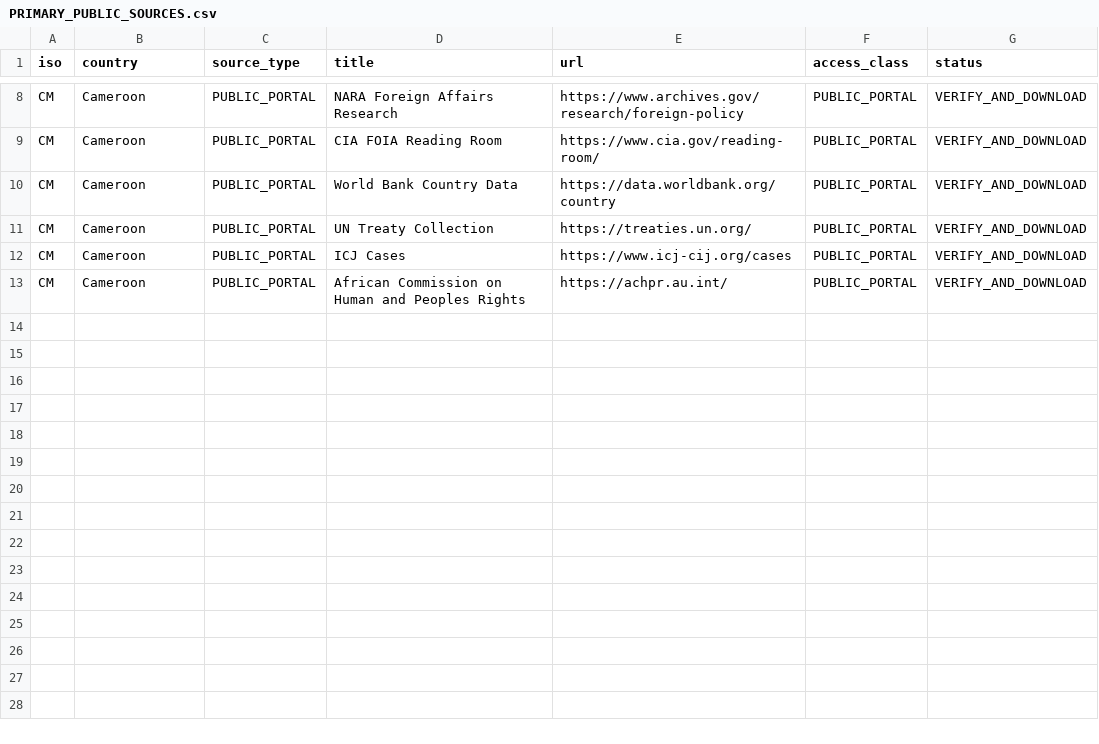
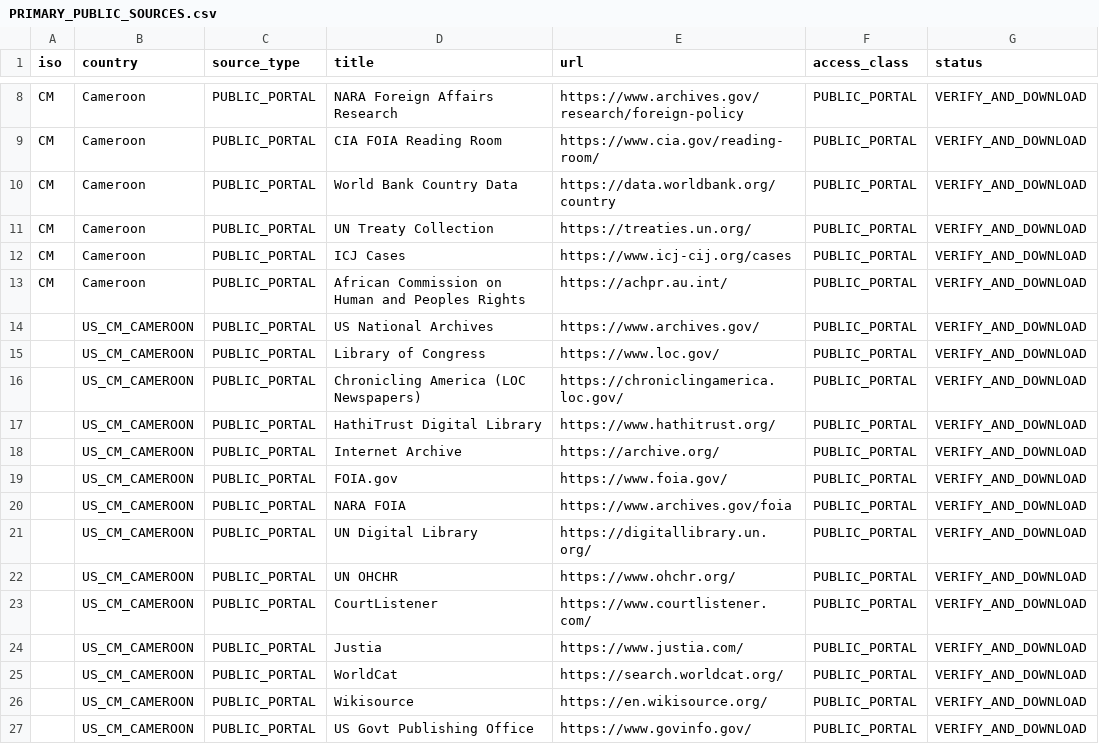
Before and after one commit to GlobalRestitutionAlliance/africa-us-cm-cameroon-master-litigation, a CSV file: 03_Evidentiary_Exhibits/PRIMARY_PUBLIC_SOURCES.csv, drawn as a sheet; only a part is shown, gaps mark what is left out.

Commit message:
Expand primary public source registries (Batch 2)

```diff
--- a/03_Evidentiary_Exhibits/PRIMARY_PUBLIC_SOURCES.csv
+++ b/03_Evidentiary_Exhibits/PRIMARY_PUBLIC_SOURCES.csv
@@ -13 +13,15 @@ CM,Cameroon,PUBLIC_PORTAL,ICJ Cases,https://www.icj-cij.org/cases,PUBLIC_PORTAL,
 CM,Cameroon,PUBLIC_PORTAL,African Commission on Human and Peoples Rights,https://achpr.au.int/,PUBLIC_PORTAL,VERIFY_AND_DOWNLOAD
+,US_CM_CAMEROON,PUBLIC_PORTAL,US National Archives,https://www.archives.gov/,PUBLIC_PORTAL,VERIFY_AND_DOWNLOAD
+,US_CM_CAMEROON,PUBLIC_PORTAL,Library of Congress,https://www.loc.gov/,PUBLIC_PORTAL,VERIFY_AND_DOWNLOAD
+,US_CM_CAMEROON,PUBLIC_PORTAL,Chronicling America (LOC Newspapers),https://chroniclingamerica.loc.gov/,PUBLIC_PORTAL,VERIFY_AND_DOWNLOAD
+,US_CM_CAMEROON,PUBLIC_PORTAL,HathiTrust Digital Library,https://www.hathitrust.org/,PUBLIC_PORTAL,VERIFY_AND_DOWNLOAD
+,US_CM_CAMEROON,PUBLIC_PORTAL,Internet Archive,https://archive.org/,PUBLIC_PORTAL,VERIFY_AND_DOWNLOAD
+,US_CM_CAMEROON,PUBLIC_PORTAL,FOIA.gov,https://www.foia.gov/,PUBLIC_PORTAL,VERIFY_AND_DOWNLOAD
+,US_CM_CAMEROON,PUBLIC_PORTAL,NARA FOIA,https://www.archives.gov/foia,PUBLIC_PORTAL,VERIFY_AND_DOWNLOAD
+,US_CM_CAMEROON,PUBLIC_PORTAL,UN Digital Library,https://digitallibrary.un.org/,PUBLIC_PORTAL,VERIFY_AND_DOWNLOAD
+,US_CM_CAMEROON,PUBLIC_PORTAL,UN OHCHR,https://www.ohchr.org/,PUBLIC_PORTAL,VERIFY_AND_DOWNLOAD
+,US_CM_CAMEROON,PUBLIC_PORTAL,CourtListener,https://www.courtlistener.com/,PUBLIC_PORTAL,VERIFY_AND_DOWNLOAD
+,US_CM_CAMEROON,PUBLIC_PORTAL,Justia,https://www.justia.com/,PUBLIC_PORTAL,VERIFY_AND_DOWNLOAD
+,US_CM_CAMEROON,PUBLIC_PORTAL,WorldCat,https://search.worldcat.org/,PUBLIC_PORTAL,VERIFY_AND_DOWNLOAD
+,US_CM_CAMEROON,PUBLIC_PORTAL,Wikisource,https://en.wikisource.org/,PUBLIC_PORTAL,VERIFY_AND_DOWNLOAD
+,US_CM_CAMEROON,PUBLIC_PORTAL,US Govt Publishing Office,https://www.govinfo.gov/,PUBLIC_PORTAL,VERIFY_AND_DOWNLOAD
```
Also changed, not shown: 2 other files.
